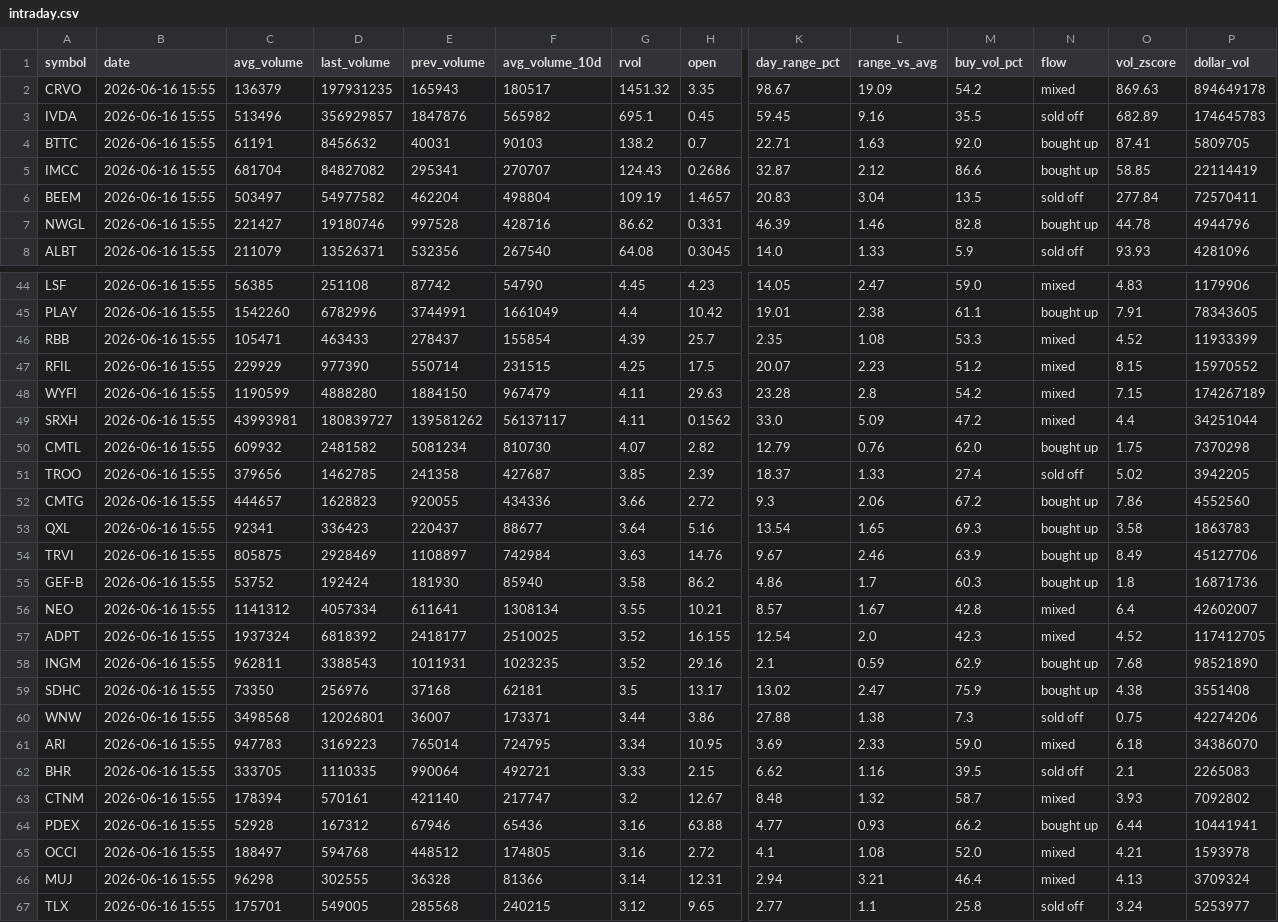
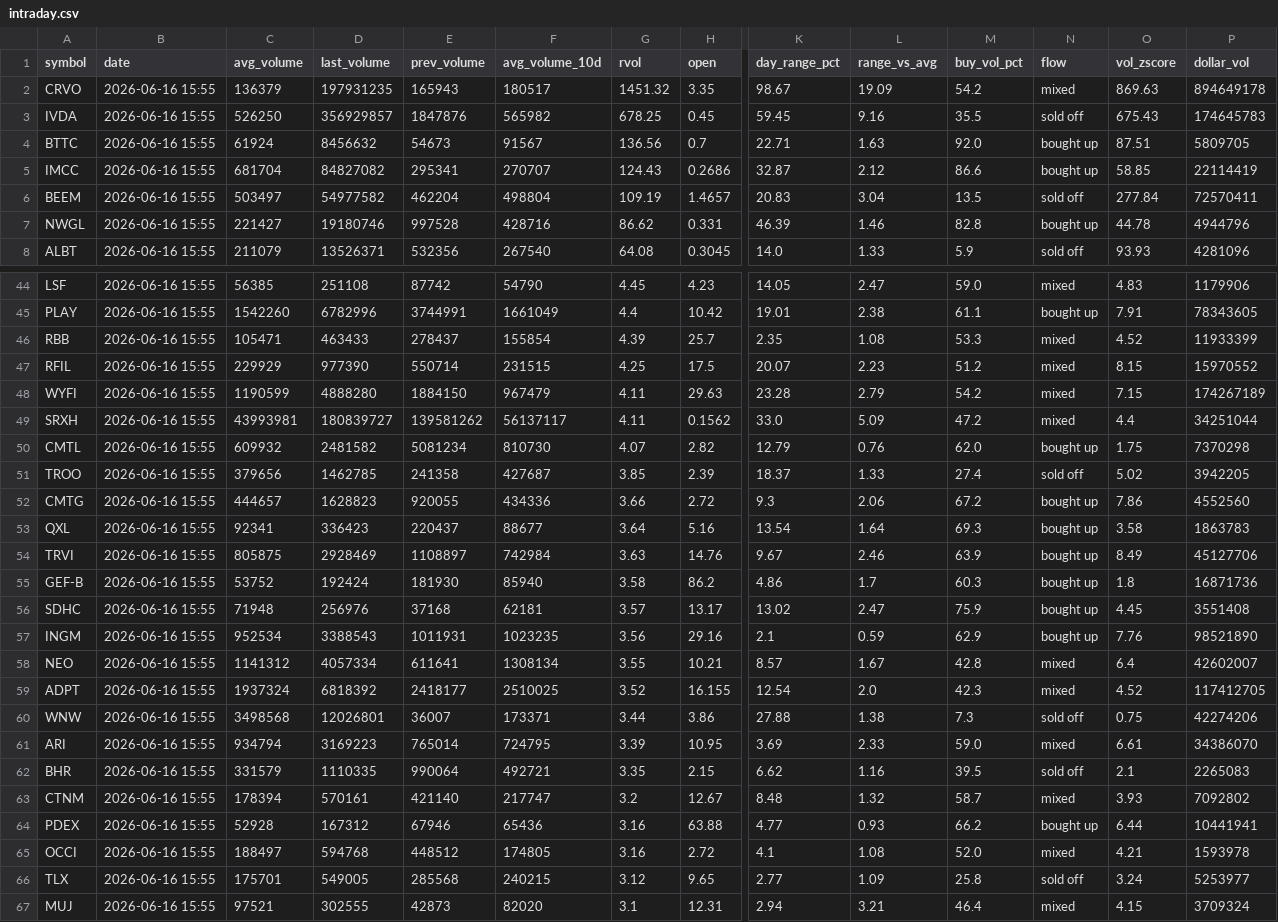
Before and after one commit to Alex-Matulay/volume-scanner, a CSV file: intraday.csv, drawn as a sheet; only a part is shown, gaps mark what is left out; removed rows and columns are numbered as before the commit, all else as after; rows hold the shown columns only; the diff covers the shown part only; the diff names each change by its address in the sheet, - before the commit and + after, or states it on an @@ line.

```diff
--- a/intraday.csv
+++ b/intraday.csv
-C3 (avg_volume): 513496
+C3 (avg_volume): 526250
-G3 (rvol): 695.1
+G3 (rvol): 678.25
-O3 (vol_zscore): 682.89
+O3 (vol_zscore): 675.43
-C4 (avg_volume): 61191
+C4 (avg_volume): 61924
-E4 (prev_volume): 40031
+E4 (prev_volume): 54673
-F4 (avg_volume_10d): 90103
+F4 (avg_volume_10d): 91567
-G4 (rvol): 138.2
+G4 (rvol): 136.56
-O4 (vol_zscore): 87.41
+O4 (vol_zscore): 87.51
-L48 (range_vs_avg): 2.8
+L48 (range_vs_avg): 2.79
-L53 (range_vs_avg): 1.65
+L53 (range_vs_avg): 1.64
+row 56: SDHC | 2026-06-16 15:55 | 71948 | 256976 | 37168 | 62181 | 3.57 | 13.17 | 13.02 | 2.47 | 75.9 | bought up | 4.45 | 3551408
+row 57: INGM | 2026-06-16 15:55 | 952534 | 3388543 | 1011931 | 1023235 | 3.56 | 29.16 | 2.1 | 0.59 | 62.9 | bought up | 7.76 | 98521890
-row 58: INGM | 2026-06-16 15:55 | 962811 | 3388543 | 1011931 | 1023235 | 3.52 | 29.16 | 2.1 | 0.59 | 62.9 | bought up | 7.68 | 98521890
-row 59: SDHC | 2026-06-16 15:55 | 73350 | 256976 | 37168 | 62181 | 3.5 | 13.17 | 13.02 | 2.47 | 75.9 | bought up | 4.38 | 3551408
-C61 (avg_volume): 947783
+C61 (avg_volume): 934794
-G61 (rvol): 3.34
+G61 (rvol): 3.39
-O61 (vol_zscore): 6.18
+O61 (vol_zscore): 6.61
-C62 (avg_volume): 333705
+C62 (avg_volume): 331579
-G62 (rvol): 3.33
+G62 (rvol): 3.35
-row 66: MUJ | 2026-06-16 15:55 | 96298 | 302555 | 36328 | 81366 | 3.14 | 12.31 | 2.94 | 3.21 | 46.4 | mixed | 4.13 | 3709324
-L66 (range_vs_avg): 1.1
+L66 (range_vs_avg): 1.09
+row 67: MUJ | 2026-06-16 15:55 | 97521 | 302555 | 42873 | 82020 | 3.1 | 12.31 | 2.94 | 3.21 | 46.4 | mixed | 4.15 | 3709324
```
Also changed, not shown: 14 edited cells elsewhere in this file, 2 other files.
